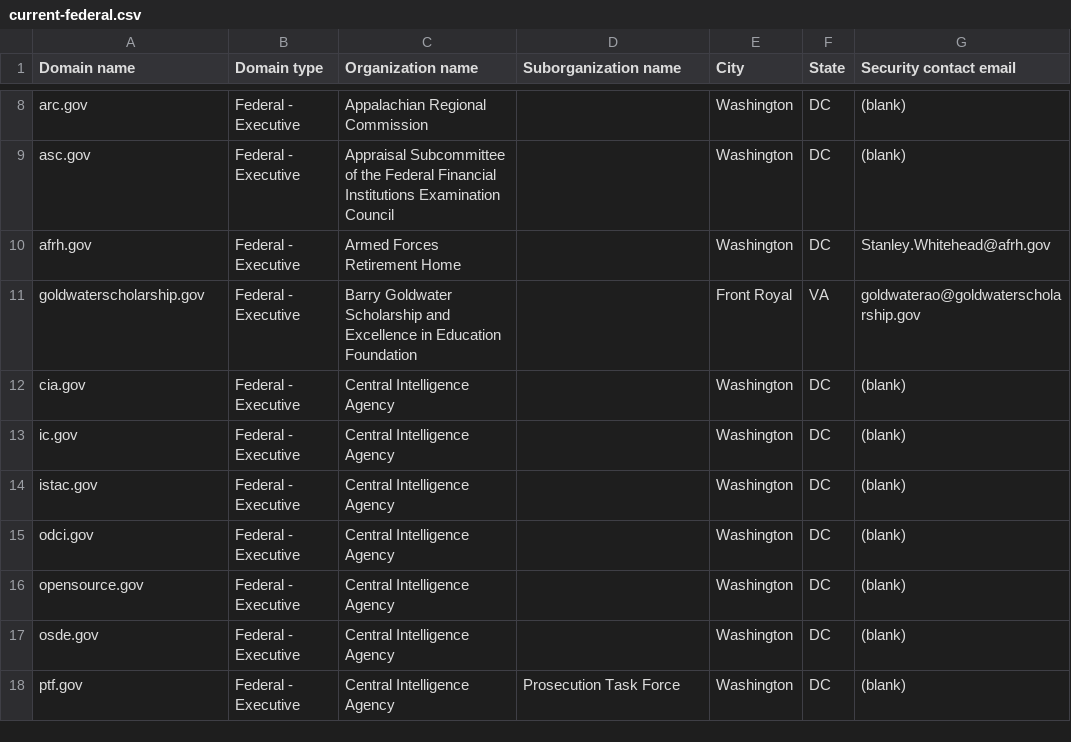
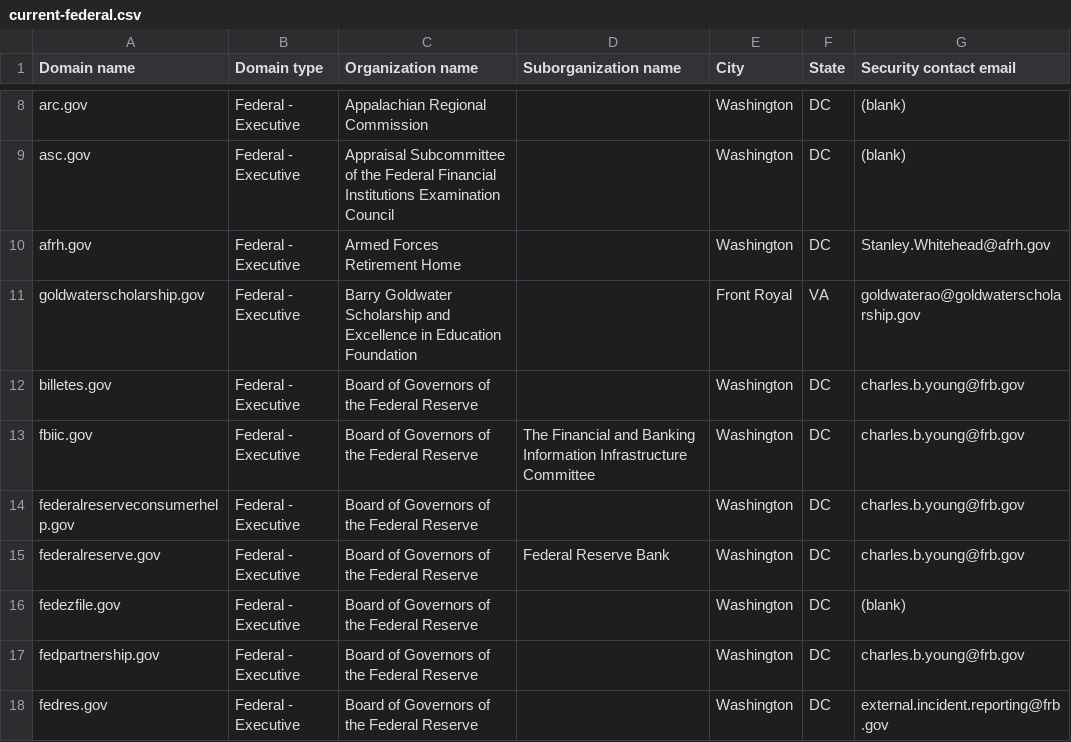
Before and after one commit to LadyPhoeynix/dotgov-data, a CSV file: current-federal.csv, drawn as a sheet; only a part is shown, gaps mark what is left out; the shorter side is filled out with more unchanged rows; the diff covers the shown part only; the diff names each change by its address in the sheet, - before the commit and + after, or states it on an @@ line.

Commit message:
Flat: latest data (2026-03-12T07:08:43.448Z) {   "date": "2026-03-12T07:08:43.448Z",   "files": [     {       "name": "current-federal.csv",       "deltaBytes": -218,       "source": "https://manage.get.gov/api/v1/get-report/current-federal"     },     {       "name": "current-full.csv",       "deltaBytes": 165,       "source": "https://manage.get.gov/api/v1/get-report/current-full"     }   ] }

```diff
--- a/current-federal.csv
+++ b/current-federal.csv
+row 12: billetes.gov | Federal - Executive | Board of Governors of the Federal Reserve |  | Washington | DC | charles.b.young@frb.gov
+row 13: fbiic.gov | Federal - Executive | Board of Governors of the Federal Reserve | The Financial and Banking Information Infrastructure Committee | Washington | DC | charles.b.young@frb.gov
+row 14: federalreserveconsumerhelp.gov | Federal - Executive | Board of Governors of the Federal Reserve |  | Washington | DC | charles.b.young@frb.gov
+row 15: federalreserve.gov | Federal - Executive | Board of Governors of the Federal Reserve | Federal Reserve Bank | Washington | DC | charles.b.young@frb.gov
+row 16: fedezfile.gov | Federal - Executive | Board of Governors of the Federal Reserve |  | Washington | DC | (blank)
+row 17: fedpartnership.gov | Federal - Executive | Board of Governors of the Federal Reserve |  | Washington | DC | charles.b.young@frb.gov
+row 18: fedres.gov | Federal - Executive | Board of Governors of the Federal Reserve |  | Washington | DC | external.incident.reporting@frb.gov
```
Also changed, not shown: 8 added rows, 15 removed rows and 9 edited cells elsewhere in this file, 1 other file.
